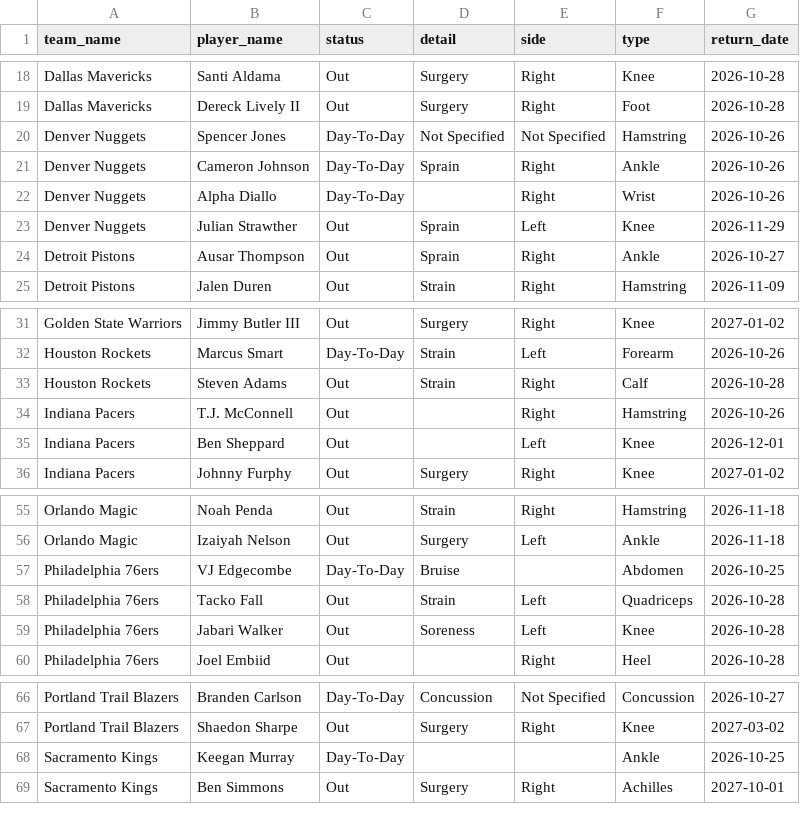
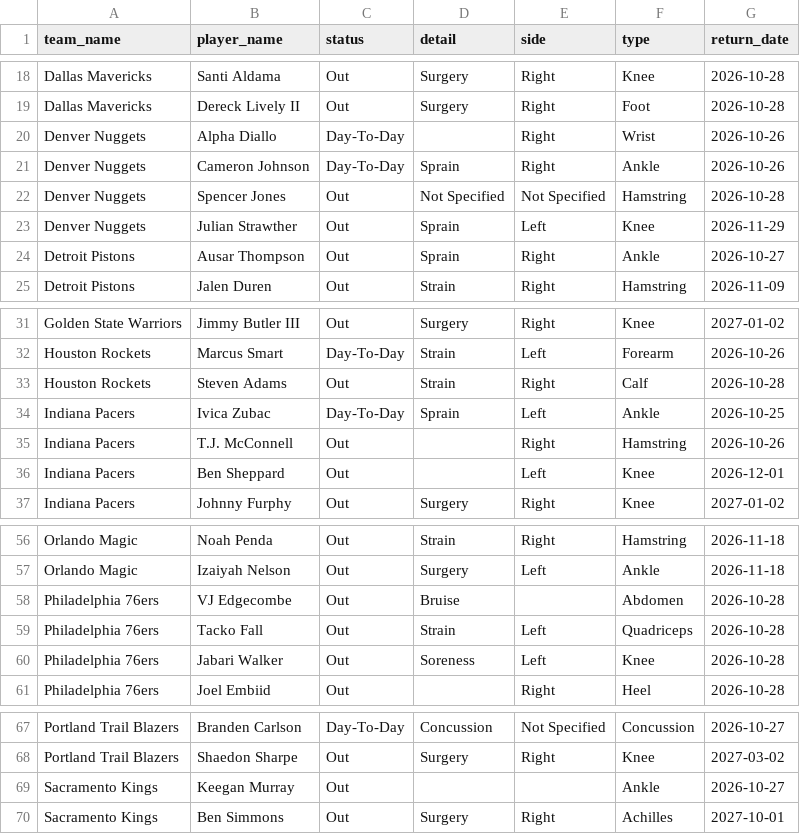
Before and after one commit to Thakky001/NBA, a CSV file: data/raw/espn_injuries.csv, drawn as a sheet; only a part is shown, gaps mark what is left out.

```diff
--- a/data/raw/espn_injuries.csv
+++ b/data/raw/espn_injuries.csv
@@ -19,5 +19,5 @@ Dallas Mavericks,Santi Aldama,Out,Surgery,Right,Knee,2026-10-28
 Dallas Mavericks,Dereck Lively II,Out,Surgery,Right,Foot,2026-10-28
-Denver Nuggets,Spencer Jones,Day-To-Day,Not Specified,Not Specified,Hamstring,2026-10-26
+Denver Nuggets,Alpha Diallo,Day-To-Day,,Right,Wrist,2026-10-26
 Denver Nuggets,Cameron Johnson,Day-To-Day,Sprain,Right,Ankle,2026-10-26
-Denver Nuggets,Alpha Diallo,Day-To-Day,,Right,Wrist,2026-10-26
+Denver Nuggets,Spencer Jones,Out,Not Specified,Not Specified,Hamstring,2026-10-28
 Denver Nuggets,Julian Strawther,Out,Sprain,Left,Knee,2026-11-29
@@ -33,2 +33,3 @@ Houston Rockets,Marcus Smart,Day-To-Day,Strain,Left,Forearm,2026-10-26
 Houston Rockets,Steven Adams,Out,Strain,Right,Calf,2026-10-28
+Indiana Pacers,Ivica Zubac,Day-To-Day,Sprain,Left,Ankle,2026-10-25
 Indiana Pacers,T.J. McConnell,Out,,Right,Hamstring,2026-10-26
@@ -56,3 +57,3 @@ Orlando Magic,Noah Penda,Out,Strain,Right,Hamstring,2026-11-18
 Orlando Magic,Izaiyah Nelson,Out,Surgery,Left,Ankle,2026-11-18
-Philadelphia 76ers,VJ Edgecombe,Day-To-Day,Bruise,,Abdomen,2026-10-25
+Philadelphia 76ers,VJ Edgecombe,Out,Bruise,,Abdomen,2026-10-28
 Philadelphia 76ers,Tacko Fall,Out,Strain,Left,Quadriceps,2026-10-28
@@ -67,3 +68,3 @@ Portland Trail Blazers,Branden Carlson,Day-To-Day,Concussion,Not Specified,Concu
 Portland Trail Blazers,Shaedon Sharpe,Out,Surgery,Right,Knee,2027-03-02
-Sacramento Kings,Keegan Murray,Day-To-Day,,,Ankle,2026-10-25
+Sacramento Kings,Keegan Murray,Out,,,Ankle,2026-10-27
 Sacramento Kings,Ben Simmons,Out,Surgery,Right,Achilles,2027-10-01
```
Also changed, not shown: data/raw/predictions_ledger.csv, 2 other files.
